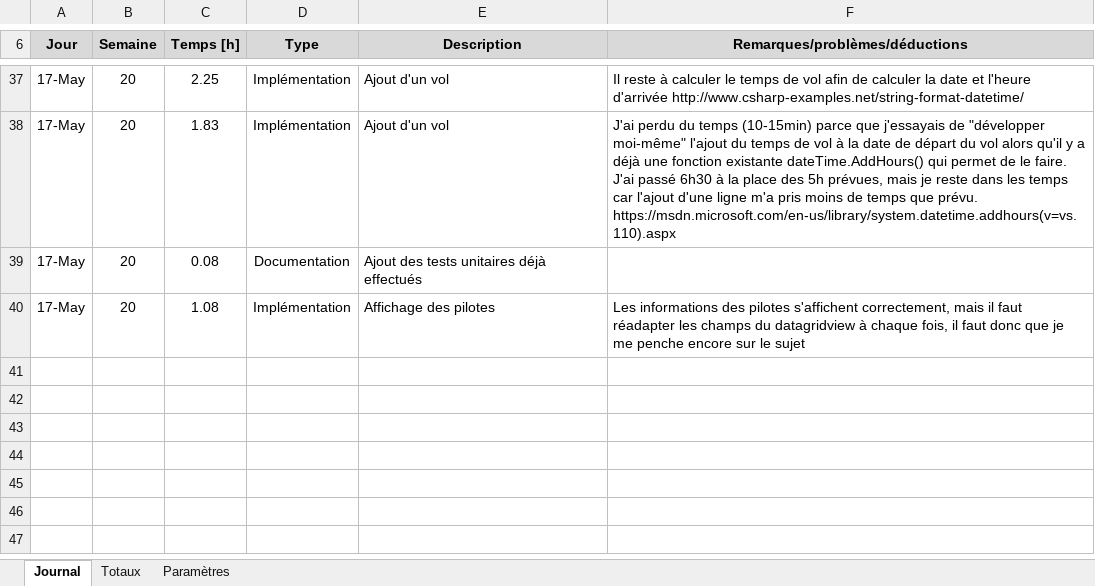
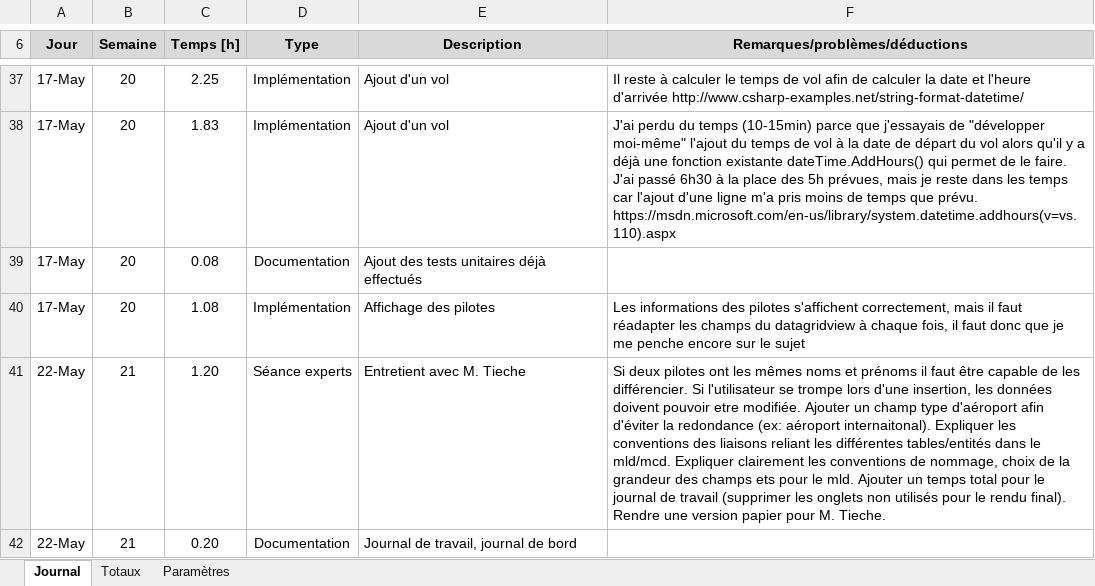
Before and after one commit to L-Gianinetti/TPI, an Excel workbook: Documentation/Planification JournalDeTravail/Journal de travail.xlsm, sheet Journal, drawn as a sheet; only a part is shown, gaps mark what is left out; values as stored, in another font and other column widths than the file's, no borders; charts and pictures not drawn; the diff names each change by its address in the sheet, - before the commit and + after, or states it on an @@ line.

```diff
--- a/Documentation/Planification JournalDeTravail/Journal de travail.xlsm (sheet Journal)
+++ b/Documentation/Planification JournalDeTravail/Journal de travail.xlsm (sheet Journal)
+row 41: 22-May | 21 | 1.20 | Séance experts | Entretient avec M. Tieche | Si deux pilotes ont les mêmes noms et prénoms il faut être capable de les différencier. Si l'utilisateur se trompe lors d'une insertion, les données doivent pouvoir etre modifiée. Ajouter un champ type d'aéroport afin d'éviter la redondance (ex: aéroport internaitonal). Expliquer les conventions des liaisons reliant les différentes tables/entités dans le mld/mcd. Expliquer clairement les conventions de nommage, choix de la grandeur des champs ets pour le mld. Ajouter un temps total pour le journal de travail (supprimer les onglets non utilisés pour le rendu final). Rendre une version papier pour M. Tieche.
+row 42: 22-May | 21 | 0.20 | Documentation | Journal de travail, journal de bord
```
Also changed, not shown: Documentation/Planification JournalDeTravail/Journal de bord.xlsx, 10 other files.
